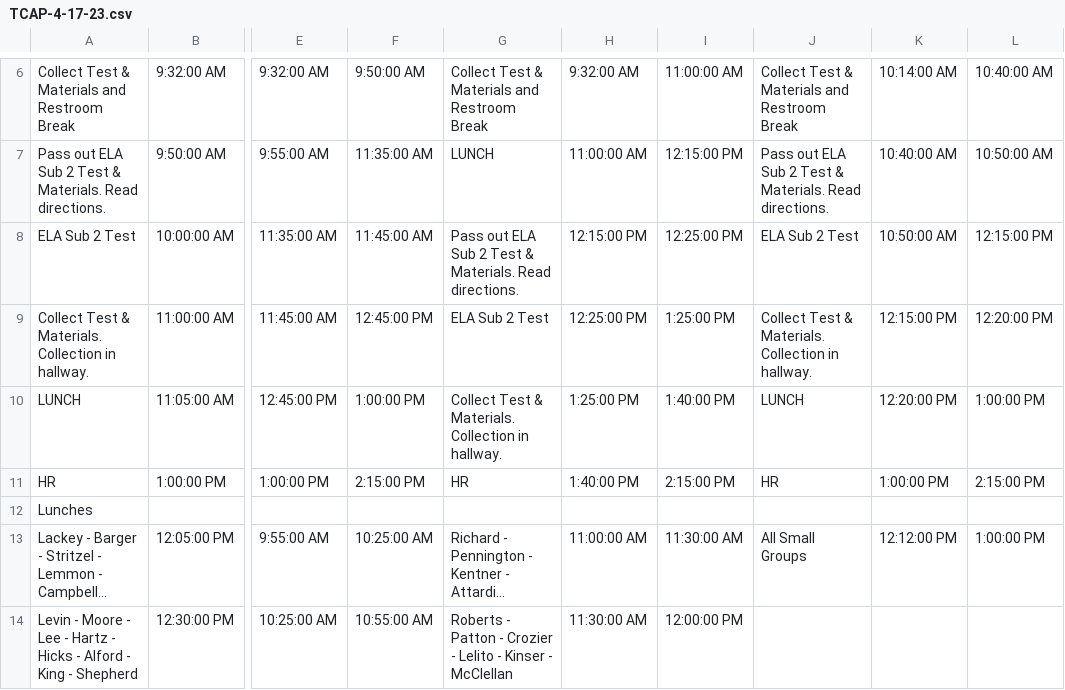
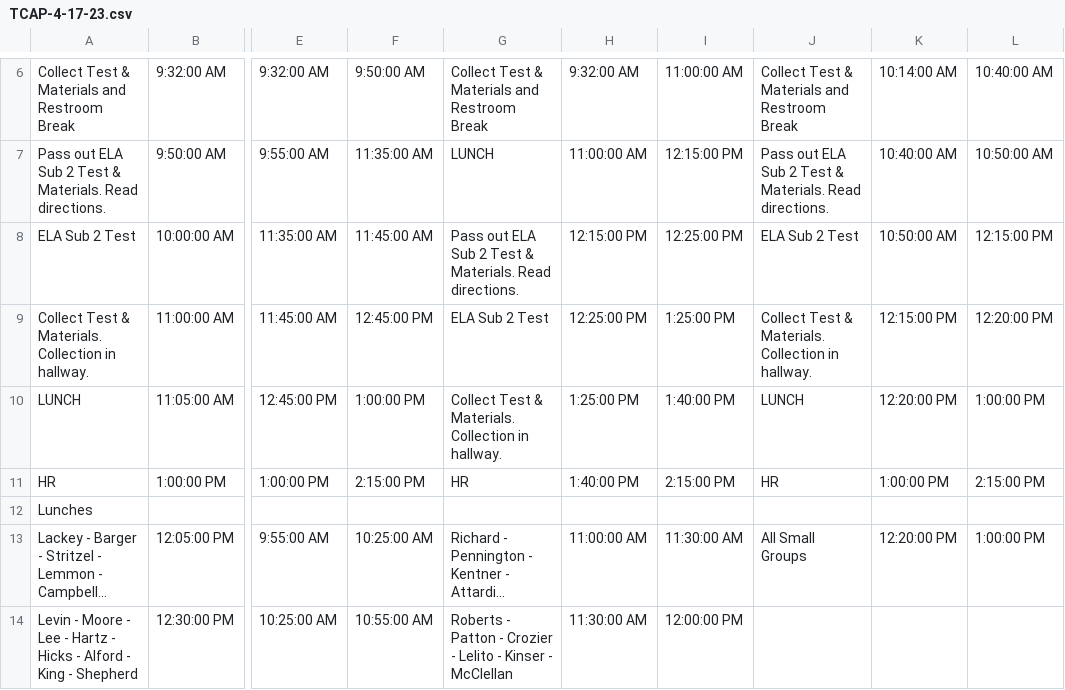
Before and after one commit to blcmcss/blcmcss.github.io, a CSV file: RMS/TCAP-4-17-23.csv, drawn as a sheet; only a part is shown, gaps mark what is left out; long unchanged cells end in …; the diff names each change by its address in the sheet, - before the commit and + after, or states it on an @@ line.

Commit message:
Update TCAP-4-17-23.csv

```diff
--- a/RMS/TCAP-4-17-23.csv
+++ b/RMS/TCAP-4-17-23.csv
-K13: 12:12:00 PM
+K13: 12:20:00 PM
```
